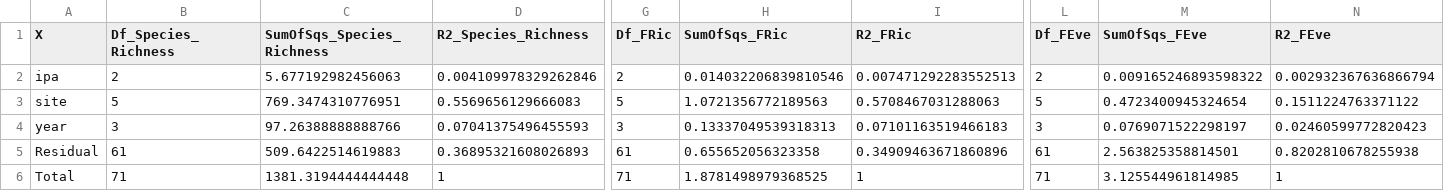
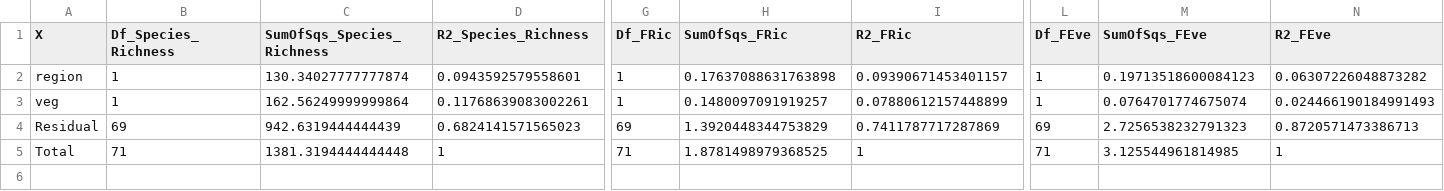
Before and after one commit to e-bish/Nearshore_Fish_FD, a CSV file: data/whole_permanova_df.csv, drawn as a sheet; only a part is shown, gaps mark what is left out; removed rows and columns are numbered as before the commit, all else as after; rows hold the shown columns only; the diff covers the shown part only; the diff names each change by its address in the sheet, - before the commit and + after, or states it on an @@ line.

Commit message:
streamlined permanova and dispersion code

```diff
--- a/data/whole_permanova_df.csv
+++ b/data/whole_permanova_df.csv
-row 2: ipa | 2 | 5.677192982456063 | 0.004109978329262846 | 2 | 0.014032206839810546 | 0.007471292283552513 | 2 | 0.009165246893598322 | 0.002932367636866794
-row 3: site | 5 | 769.3474310776951 | 0.5569656129666083 | 5 | 1.0721356772189563 | 0.5708467031288063 | 5 | 0.4723400945324654 | 0.1511224763371122
-row 4: year | 3 | 97.26388888888766 | 0.07041375496455593 | 3 | 0.13337049539318313 | 0.07101163519466183 | 3 | 0.0769071522298197 | 0.02460599772820423
+row 2: region | 1 | 130.34027777777874 | 0.0943592579558601 | 1 | 0.17637088631763898 | 0.09390671453401157 | 1 | 0.19713518600084123 | 0.06307226048873282
+row 3: veg | 1 | 162.56249999999864 | 0.11768639083002261 | 1 | 0.1480097091919257 | 0.07880612157448899 | 1 | 0.0764701774675074 | 0.024466190184991493
-B4 (Df_Species_Richness): 61
+B4 (Df_Species_Richness): 69
-C4 (SumOfSqs_Species_Richness): 509.6422514619883
+C4 (SumOfSqs_Species_Richness): 942.6319444444439
-D4 (R2_Species_Richness): 0.36895321608026893
+D4 (R2_Species_Richness): 0.6824141571565023
-G4 (Df_FRic): 61
+G4 (Df_FRic): 69
-H4 (SumOfSqs_FRic): 0.655652056323358
+H4 (SumOfSqs_FRic): 1.3920448344753829
-I4 (R2_FRic): 0.34909463671860896
+I4 (R2_FRic): 0.7411787717287869
-L4 (Df_FEve): 61
+L4 (Df_FEve): 69
-M4 (SumOfSqs_FEve): 2.563825358814501
+M4 (SumOfSqs_FEve): 2.7256538232791323
-N4 (R2_FEve): 0.8202810678255938
+N4 (R2_FEve): 0.8720571473386713
```
Also changed, not shown: 6 edited cells elsewhere in this file, 4 other files.
